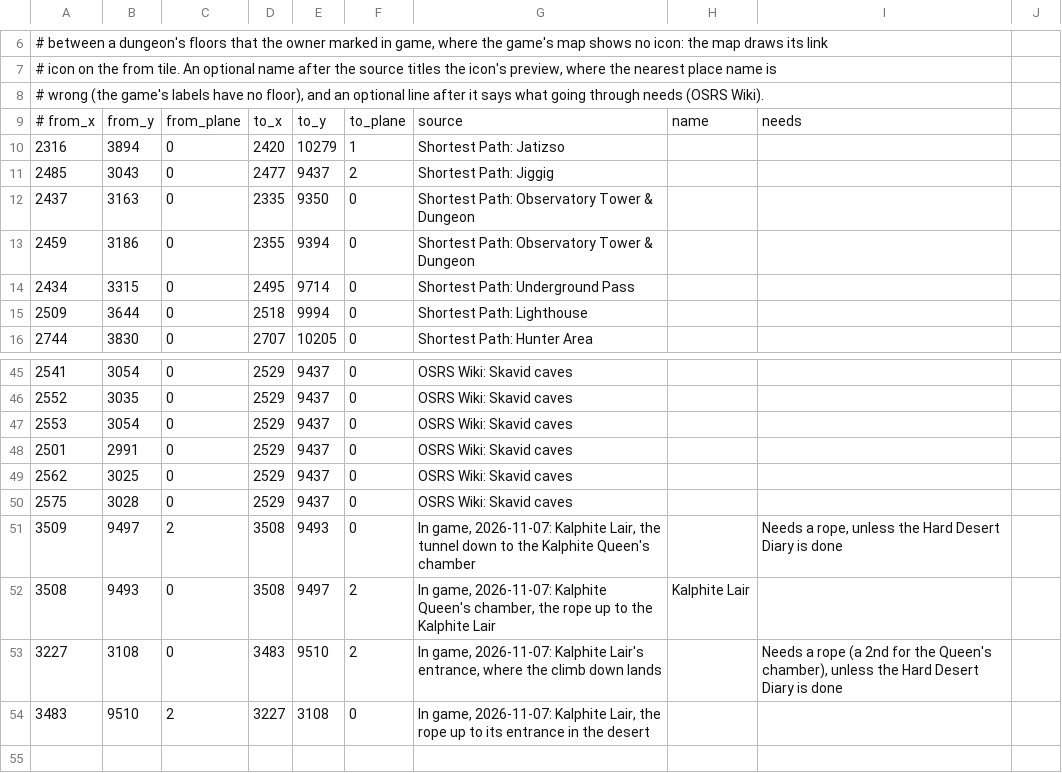
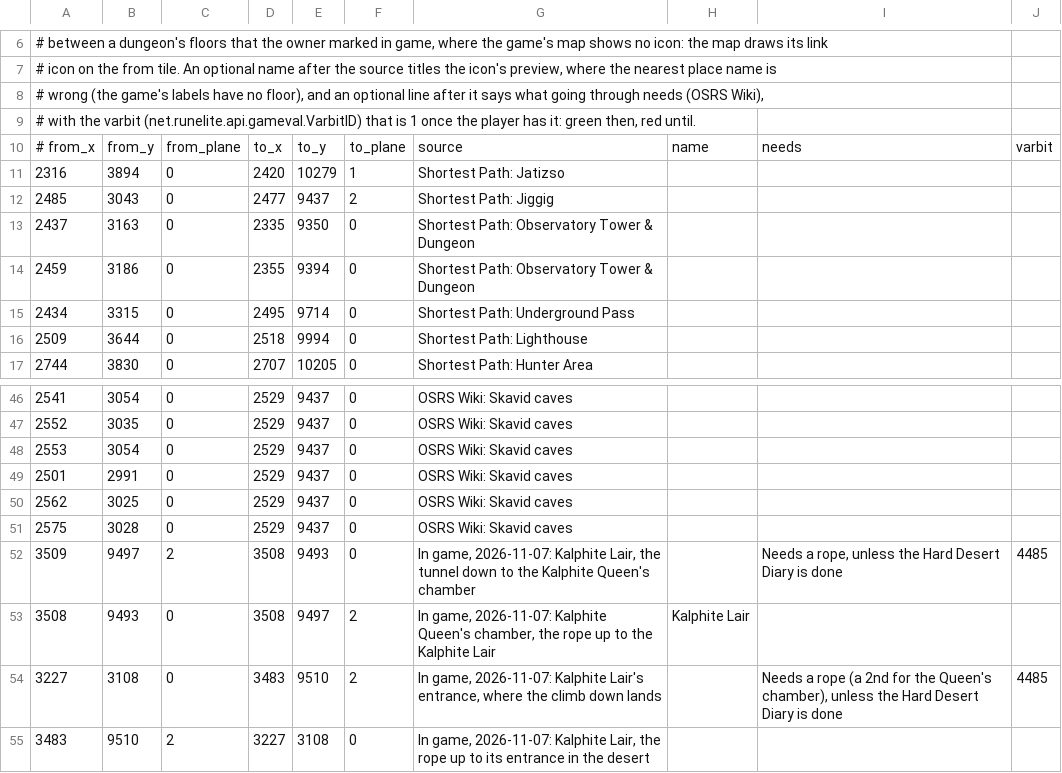
Before and after one commit to Brettgod1355/Advanced-Map, a TSV file: src/main/resources/com/advancedmap/dungeon-links.tsv, drawn as a sheet; only a part is shown, gaps mark what is left out.

Commit message:
Diary needs show green once done, red until
A need in shortcuts.tsv and dungeon-links.tsv can name the varbit that
tells it (a diary's "complete" varbit), which the player's progress now
reads with the unlocks': the line is green once it is 1, red until, plain
while logged out. The Kalphite crevice's Elite Desert Diary and the lair's
ropes (the Hard Desert Diary) are told this way.

```diff
--- a/src/main/resources/com/advancedmap/dungeon-links.tsv
+++ b/src/main/resources/com/advancedmap/dungeon-links.tsv
@@ -7,4 +7,5 @@
 # icon on the from tile. An optional name after the source titles the icon's preview, where the nearest place name is
-# wrong (the game's labels have no floor), and an optional line after it says what going through needs (OSRS Wiki).
-# from_x	from_y	from_plane	to_x	to_y	to_plane	source	name	needs
+# wrong (the game's labels have no floor), and an optional line after it says what going through needs (OSRS Wiki),
+# with the varbit (net.runelite.api.gameval.VarbitID) that is 1 once the player has it: green then, red until.
+# from_x	from_y	from_plane	to_x	to_y	to_plane	source	name	needs	varbit
 2316	3894	0	2420	10279	1	Shortest Path: Jatizso
@@ -50,5 +51,5 @@
 2575	3028	0	2529	9437	0	OSRS Wiki: Skavid caves
-3509	9497	2	3508	9493	0	In game, 2026-11-07: Kalphite Lair, the tunnel down to the Kalphite Queen's chamber		Needs a rope, unless the Hard Desert Diary is done
+3509	9497	2	3508	9493	0	In game, 2026-11-07: Kalphite Lair, the tunnel down to the Kalphite Queen's chamber		Needs a rope, unless the Hard Desert Diary is done	4485
 3508	9493	0	3508	9497	2	In game, 2026-11-07: Kalphite Queen's chamber, the rope up to the Kalphite Lair	Kalphite Lair
-3227	3108	0	3483	9510	2	In game, 2026-11-07: Kalphite Lair's entrance, where the climb down lands		Needs a rope (a 2nd for the Queen's chamber), unless the Hard Desert Diary is done
+3227	3108	0	3483	9510	2	In game, 2026-11-07: Kalphite Lair's entrance, where the climb down lands		Needs a rope (a 2nd for the Queen's chamber), unless the Hard Desert Diary is done	4485
 3483	9510	2	3227	3108	0	In game, 2026-11-07: Kalphite Lair, the rope up to its entrance in the desert
```
Also changed, not shown: src/main/resources/com/advancedmap/shortcuts.tsv, 7 other files.
